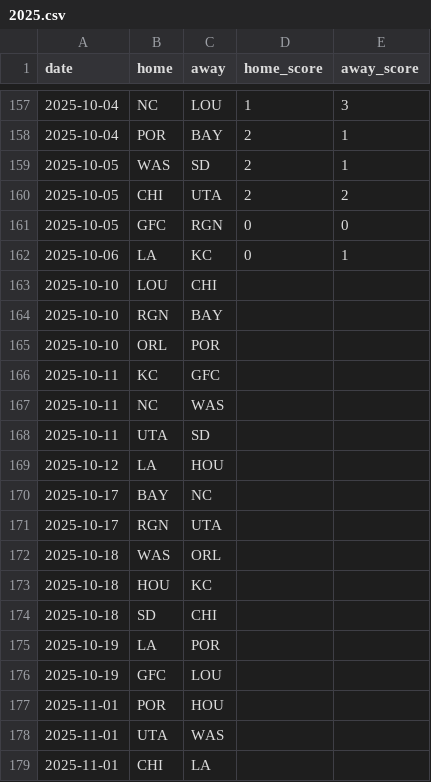
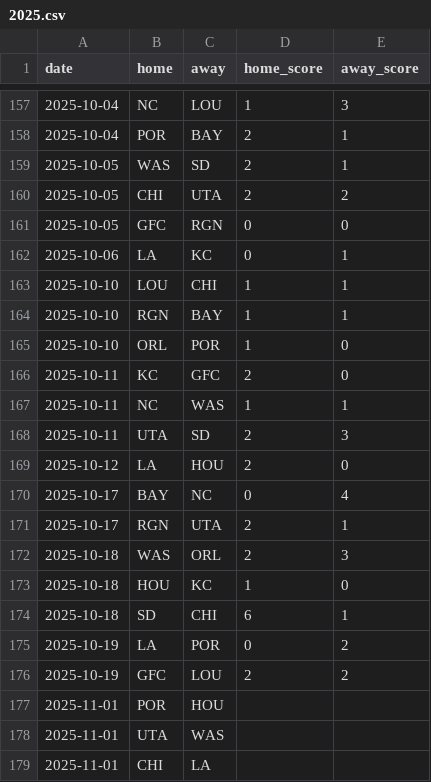
Before and after one commit to agale123/playoff-possibilities, a CSV file: web/2025.csv, drawn as a sheet; only a part is shown, gaps mark what is left out.

Commit message:
Updates

```diff
--- a/web/2025.csv
+++ b/web/2025.csv
@@ -162,16 +162,16 @@ date,home,away,home_score,away_score
 2025-10-06,LA,KC,0,1
-2025-10-10,LOU,CHI,,
-2025-10-10,RGN,BAY,,
-2025-10-10,ORL,POR,,
-2025-10-11,KC,GFC,,
-2025-10-11,NC,WAS,,
-2025-10-11,UTA,SD,,
-2025-10-12,LA,HOU,,
-2025-10-17,BAY,NC,,
-2025-10-17,RGN,UTA,,
-2025-10-18,WAS,ORL,,
-2025-10-18,HOU,KC,,
-2025-10-18,SD,CHI,,
-2025-10-19,LA,POR,,
-2025-10-19,GFC,LOU,,
+2025-10-10,LOU,CHI,1,1
+2025-10-10,RGN,BAY,1,1
+2025-10-10,ORL,POR,1,0
+2025-10-11,KC,GFC,2,0
+2025-10-11,NC,WAS,1,1
+2025-10-11,UTA,SD,2,3
+2025-10-12,LA,HOU,2,0
+2025-10-17,BAY,NC,0,4
+2025-10-17,RGN,UTA,2,1
+2025-10-18,WAS,ORL,2,3
+2025-10-18,HOU,KC,1,0
+2025-10-18,SD,CHI,6,1
+2025-10-19,LA,POR,0,2
+2025-10-19,GFC,LOU,2,2
 2025-11-01,POR,HOU,,
```
